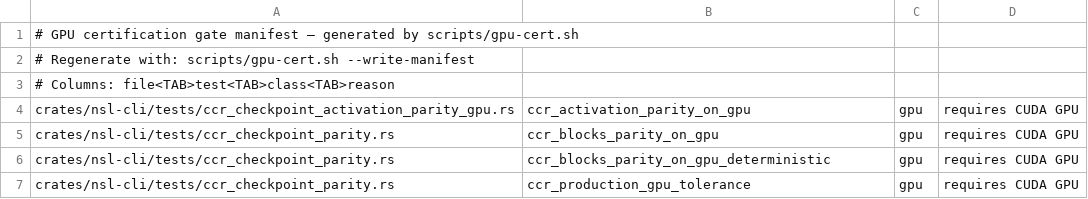
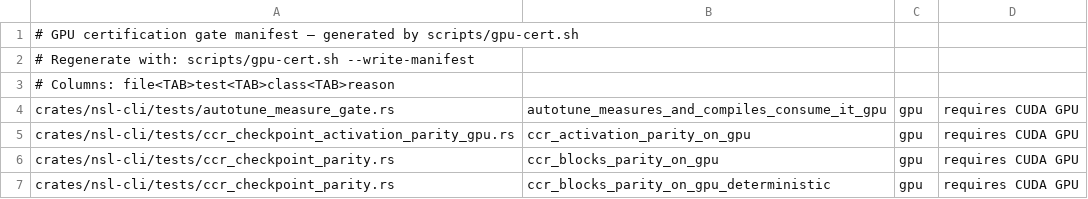
Before and after one commit to bwiemz/NSL, a TSV file: ci/gpu-cert-manifest.tsv, drawn as a sheet; only a part is shown; the shorter side is filled out with more unchanged rows.

```diff
--- a/ci/gpu-cert-manifest.tsv
+++ b/ci/gpu-cert-manifest.tsv
@@ -3,2 +3,3 @@
 # Columns: file<TAB>test<TAB>class<TAB>reason
+crates/nsl-cli/tests/autotune_measure_gate.rs	autotune_measures_and_compiles_consume_it_gpu	gpu	requires CUDA GPU
 crates/nsl-cli/tests/ccr_checkpoint_activation_parity_gpu.rs	ccr_activation_parity_on_gpu	gpu	requires CUDA GPU
```
Also changed, not shown: 11 other files.
